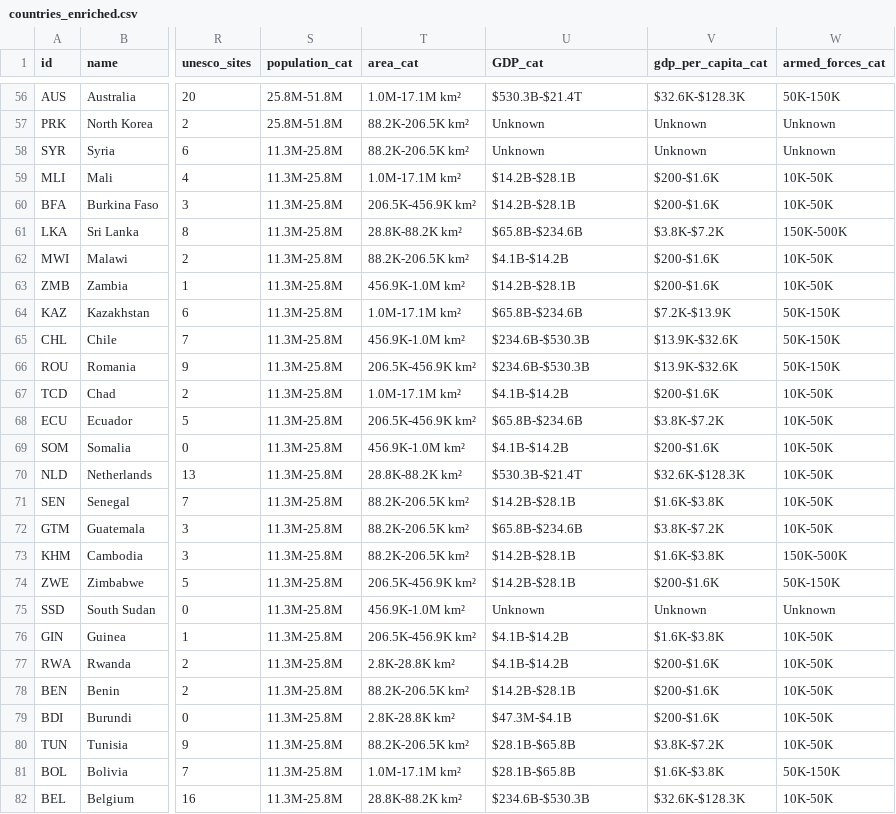
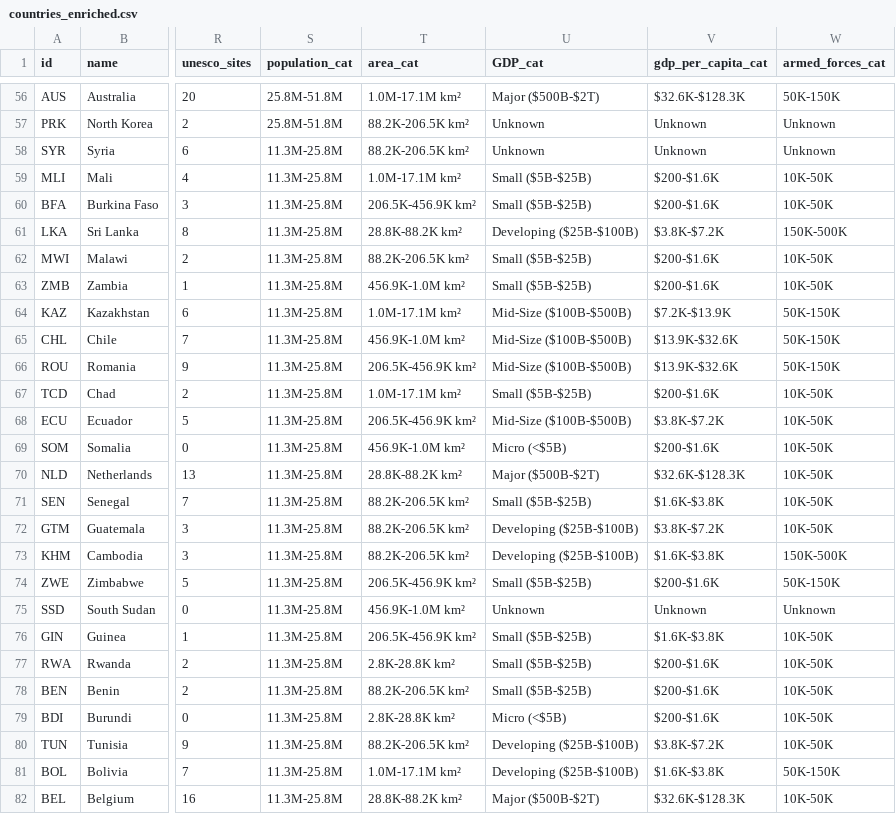
Before and after one commit to samirhusain26/Scalar, a CSV file: data/countries_enriched.csv, drawn as a sheet; only a part is shown, gaps mark what is left out; the diff covers the shown part only; the diff names each change by its address in the sheet, - before the commit and + after, or states it on an @@ line.

```diff
--- a/data/countries_enriched.csv
+++ b/data/countries_enriched.csv
-U56 (GDP_cat): $530.3B-$21.4T
+U56 (GDP_cat): Major ($500B-$2T)
-U59:U60 (GDP_cat): $14.2B-$28.1B
+U59:U60 (GDP_cat): Small ($5B-$25B)
-U61 (GDP_cat): $65.8B-$234.6B
+U61 (GDP_cat): Developing ($25B-$100B)
-U62 (GDP_cat): $4.1B-$14.2B
+U62 (GDP_cat): Small ($5B-$25B)
-U63 (GDP_cat): $14.2B-$28.1B
+U63 (GDP_cat): Small ($5B-$25B)
-U64 (GDP_cat): $65.8B-$234.6B
+U64 (GDP_cat): Mid-Size ($100B-$500B)
-U65:U66 (GDP_cat): $234.6B-$530.3B
+U65:U66 (GDP_cat): Mid-Size ($100B-$500B)
-U67 (GDP_cat): $4.1B-$14.2B
+U67 (GDP_cat): Small ($5B-$25B)
-U68 (GDP_cat): $65.8B-$234.6B
+U68 (GDP_cat): Mid-Size ($100B-$500B)
-U69 (GDP_cat): $4.1B-$14.2B
+U69 (GDP_cat): Micro (<$5B)
-U70 (GDP_cat): $530.3B-$21.4T
+U70 (GDP_cat): Major ($500B-$2T)
-U71 (GDP_cat): $14.2B-$28.1B
+U71 (GDP_cat): Small ($5B-$25B)
-U72 (GDP_cat): $65.8B-$234.6B
+U72 (GDP_cat): Developing ($25B-$100B)
-U73 (GDP_cat): $14.2B-$28.1B
+U73 (GDP_cat): Developing ($25B-$100B)
-U74 (GDP_cat): $14.2B-$28.1B
+U74 (GDP_cat): Small ($5B-$25B)
-U76:U77 (GDP_cat): $4.1B-$14.2B
+U76:U77 (GDP_cat): Small ($5B-$25B)
-U78 (GDP_cat): $14.2B-$28.1B
+U78 (GDP_cat): Small ($5B-$25B)
-U79 (GDP_cat): $47.3M-$4.1B
+U79 (GDP_cat): Micro (<$5B)
-U80:U81 (GDP_cat): $28.1B-$65.8B
+U80:U81 (GDP_cat): Developing ($25B-$100B)
-U82 (GDP_cat): $234.6B-$530.3B
+U82 (GDP_cat): Major ($500B-$2T)
```
Also changed, not shown: 152 edited cells elsewhere in this file, data/animals_enriched.csv, data/hollywood_enriched.csv, 22 other files.
